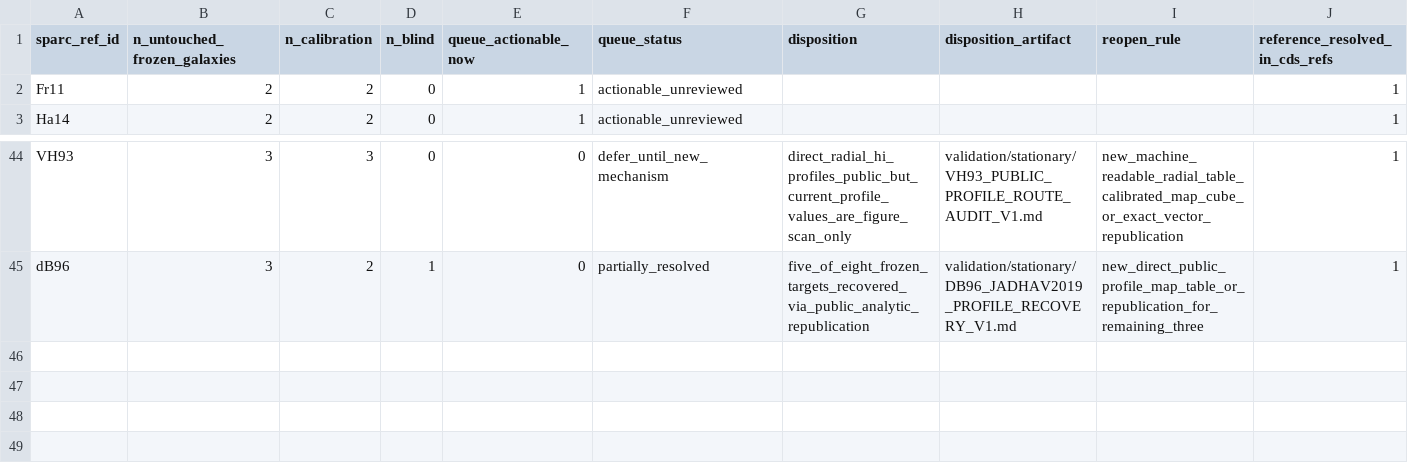
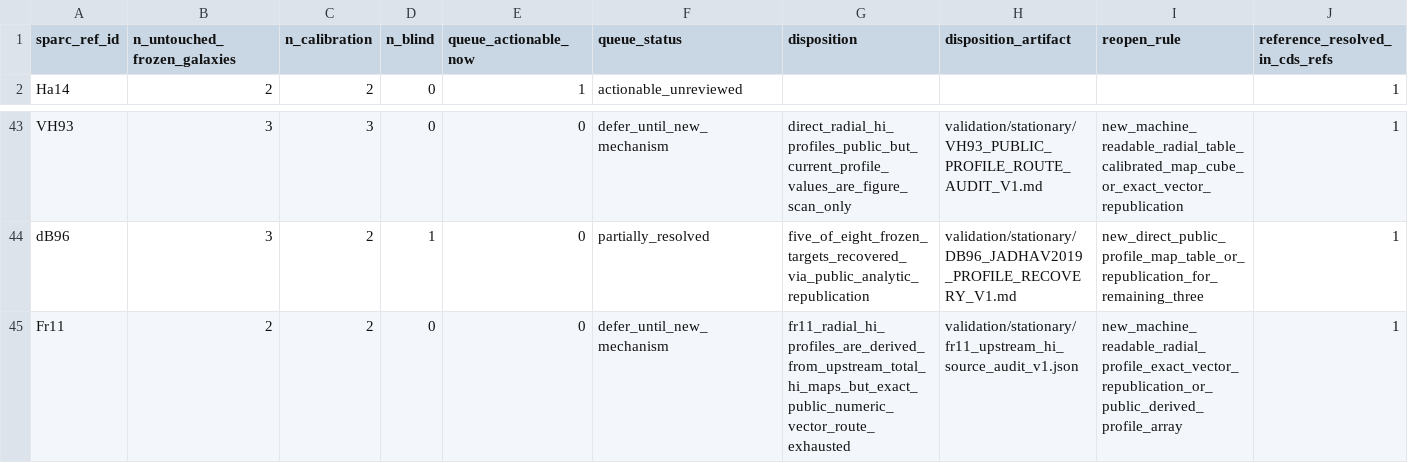
Before and after one commit to mjiresearch/persistent-geometric-states-paper1, a CSV file: data/stationary/source_reconstruction/sparc_hi_reference_family_priority_v1.csv, drawn as a sheet; only a part is shown, gaps mark what is left out; removed rows and columns are numbered as before the commit, all else as after; rows hold the shown columns only; the diff names each change by its address in the sheet, - before the commit and + after, or states it on an @@ line.

```diff
--- a/data/stationary/source_reconstruction/sparc_hi_reference_family_priority_v1.csv
+++ b/data/stationary/source_reconstruction/sparc_hi_reference_family_priority_v1.csv
-row 2: Fr11 | 2 | 2 | 0 | 1 | actionable_unreviewed |  |  |  | 1
+row 45: Fr11 | 2 | 2 | 0 | 0 | defer_until_new_mechanism | fr11_radial_hi_profiles_are_derived_from_upstream_total_hi_maps_but_exact_public_numeric_vector_route_exhausted | validation/stationary/fr11_upstream_hi_source_audit_v1.json | new_machine_readable_radial_profile_exact_vector_republication_or_public_derived_profile_array | 1
```
Also changed, not shown: 4 other files.
